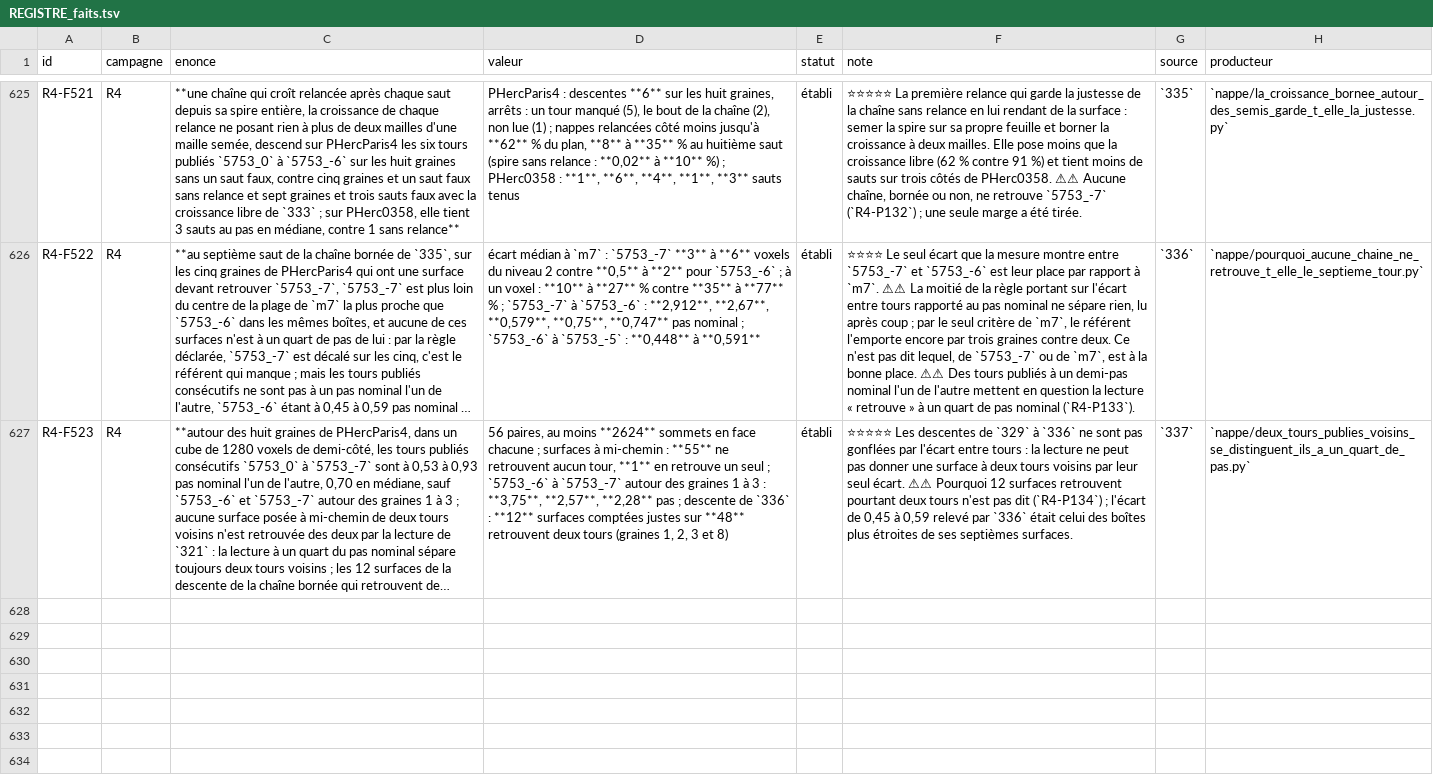
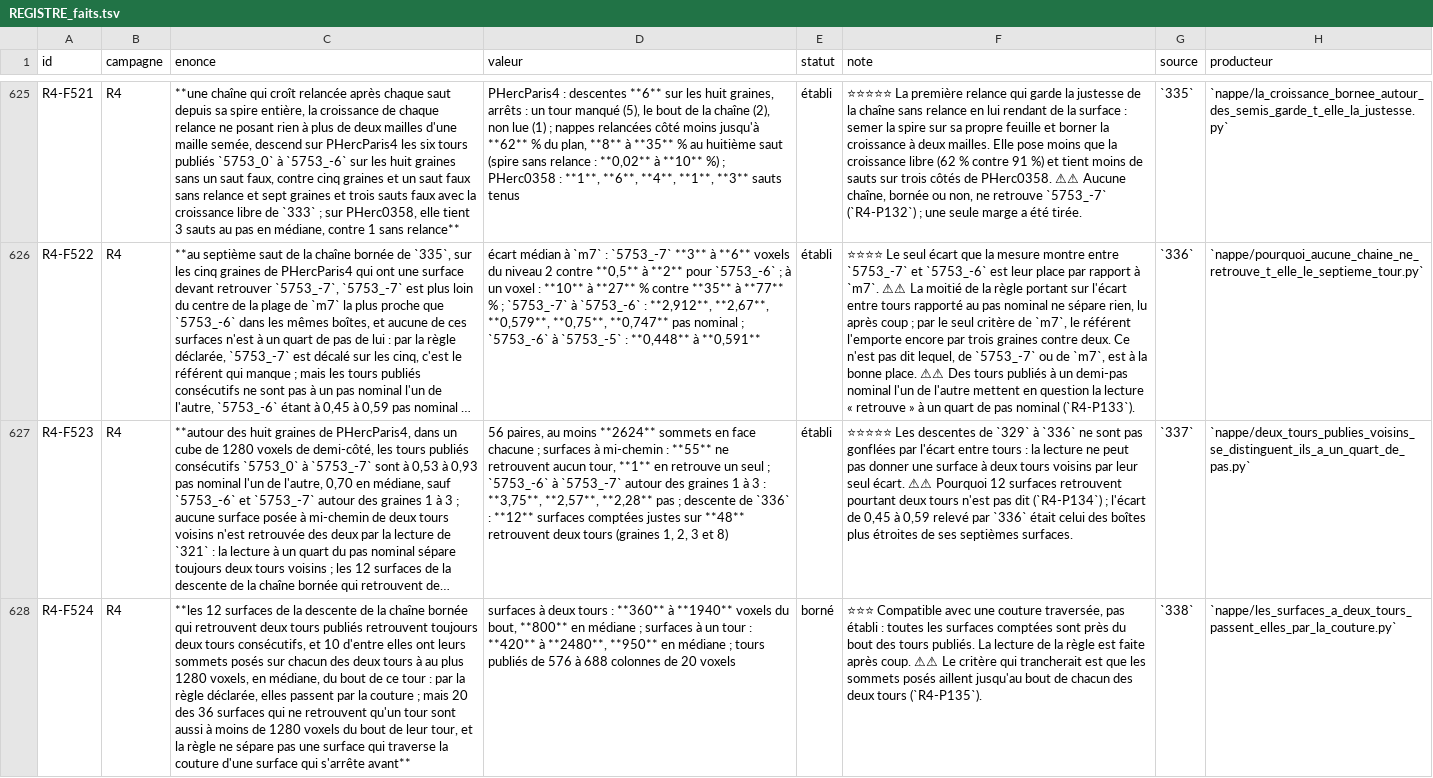
Before and after one commit to MasterLaplace/LplVesuvius, a TSV file: docs/rapports/REGISTRE_faits.tsv, drawn as a sheet; only a part is shown, gaps mark what is left out; long unchanged cells end in …; the diff names each change by its address in the sheet, - before the commit and + after, or states it on an @@ line.

Commit message:
feat(nappe): relate the two-winding surfaces to the end of the published windings
Slice 338 addresses R4-P134. Twelve of the 48 surfaces the bounded
descent counts right find two published windings, and slice 337 showed
the spacing cannot be the cause. A sheet cut into windings has a seam
where one winding ends and the next begins; a surface that crosses it
sits on one winding on one side and on the other on the other side.

The bounded chain is run again and reproduces slice 335. For every
winding a counted surface finds, the vertices facing it within a
quarter pitch are measured to the nearest posed end of their row. All
twelve two-winding surfaces find consecutive windings, and ten have both
windings within 1280 voxels of their end at the median: by the declared
rule, they cross the seam (R4-F524). But 20 of the 36 one-winding
surfaces are within 1280 voxels of their end too; the whole seed region
lies near the end of the published windings, and the rule cannot tell a
surface crossing the seam from one stopping short of it. R4-P135 opens:
do the posed vertices of a two-winding surface reach the very end of
both windings?

```diff
--- a/docs/rapports/REGISTRE_faits.tsv
+++ b/docs/rapports/REGISTRE_faits.tsv
+row 628: R4-F524 | R4 | **les 12 surfaces de la descente de la chaîne bornée qui retrouvent deux tours publiés retrouvent toujours deux tours consécutifs, et 10 d'entre elles ont leurs sommets posés sur chacun des deux tours à au plus 1280 voxels, en médiane, du bout de ce tour : par la règle déclarée, elles passent par la couture ; mais 20 des 36 surfaces qui ne retrouvent qu'un tour sont aussi à moins de 1280 voxels du bout de leur tour, et la règle ne sépare pas une surface qui traverse la couture d'une surface qui s'arrête avant** | surfaces à deux tours : **360** à **1940** voxels du bout, **800** en médiane ; surfaces à un tour : **420** à **2480**, **950** en médiane ; tours publiés de 576 à 688 colonnes de 20 voxels | borné | ⭐⭐⭐ Compatible avec une couture traversée, pas établi : toutes les surfaces comptées sont près du bout des tours publiés. La lecture de la règle est faite après coup. ⚠⚠ Le critère qui trancherait est que les sommets posés aillent jusqu'au bout de chacun des deux tours (`R4-P135`). | `338` | `nappe/les_surfaces_a_deux_tours_passent_elles_par_la_couture.py`
```
Also changed, not shown: docs/rapports/REGISTRE_portes.tsv, 10 other files.
